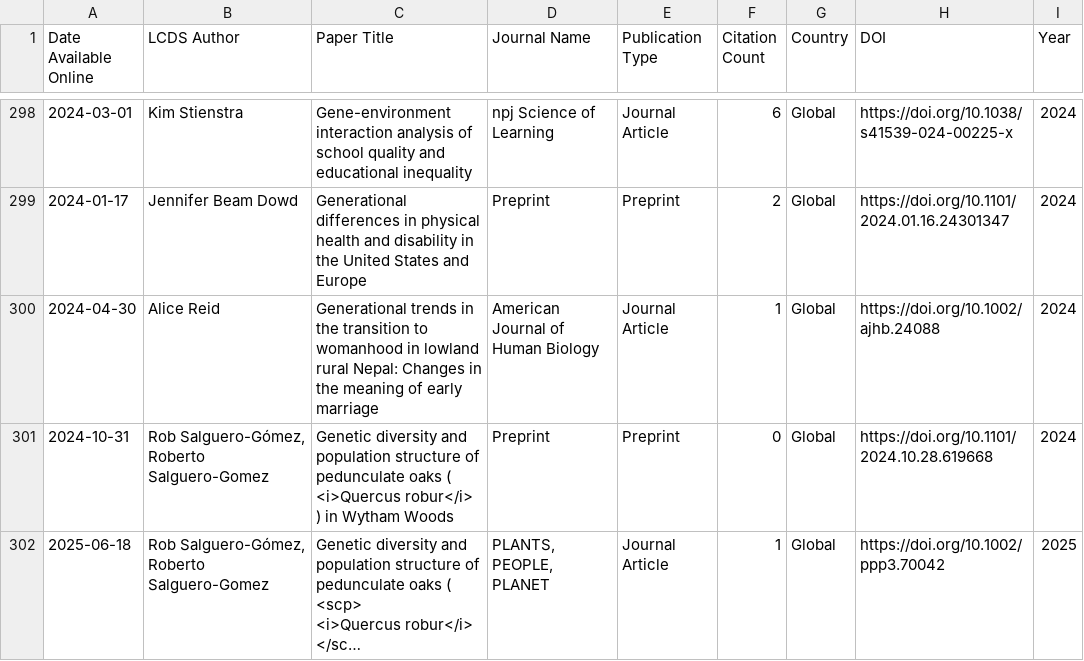
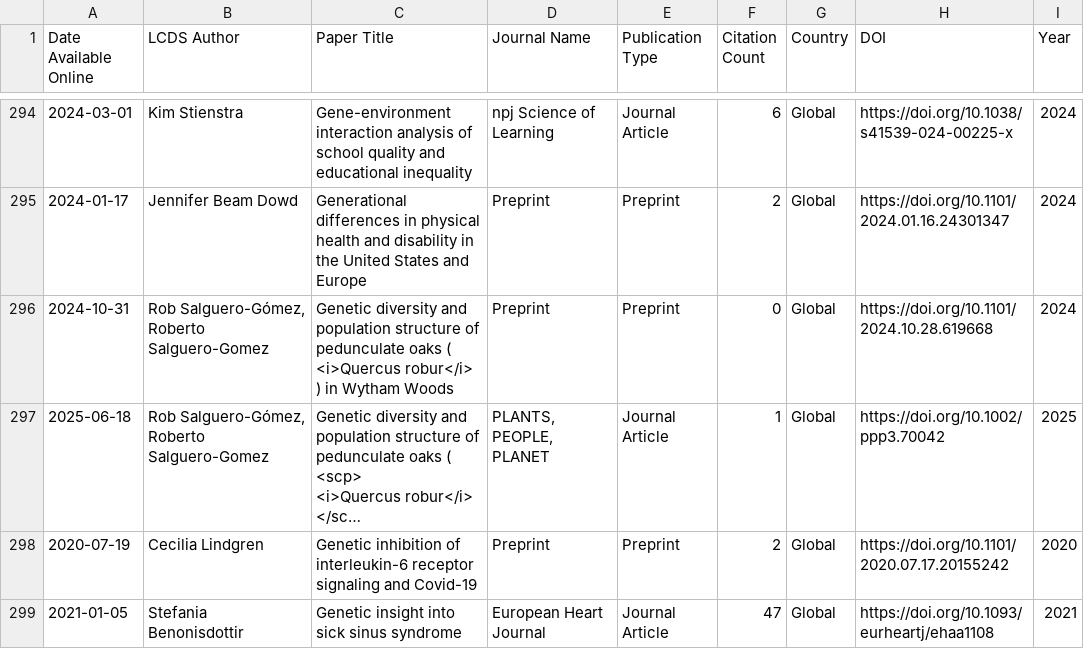
Before and after one commit to shamshxis/lcds-pubstracker, a CSV file: data/lcds_publications.csv, drawn as a sheet; only a part is shown, gaps mark what is left out; the shorter side is filled out with more unchanged rows; long unchanged cells end in …; the diff covers the shown part only.

```diff
--- a/data/lcds_publications.csv
+++ b/data/lcds_publications.csv
@@ -305,3 +301,2 @@ Date Available Online,LCDS Author,Paper Title,Journal Name,Publication Type,Cita
 2024-01-17,Jennifer Beam Dowd,Generational differences in physical health and disability in the United States and Europe,Preprint,Preprint,2,Global,https://doi.org/10.1101/2024.01.16.24301347,2024
-2024-04-30,Alice Reid,Generational trends in the transition to womanhood in lowland rural Nepal: Changes in the meaning of early marriage,American Journal of Human Biology,Journal Article,1,Global,https://doi.org/10.1002/ajhb.24088,2024
 2024-10-31,"Rob Salguero-Gómez, Roberto Salguero-Gomez","Genetic diversity and population structure of pedunculate oaks (
```
Also changed, not shown: 2 added rows, 8 removed rows and 8 edited cells elsewhere in this file.
